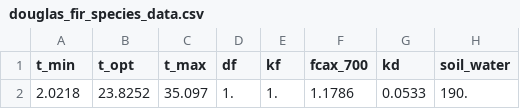
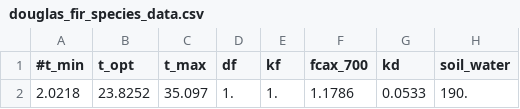
Before and after one commit to toddgr/foliager, a CSV file: test_data/douglas_fir_species_data.csv, drawn as a sheet; only a part is shown; the diff names each change by its address in the sheet, - before the commit and + after, or states it on an @@ line.

Commit message:
Generate species data object from CSV file

```diff
--- a/test_data/douglas_fir_species_data.csv
+++ b/test_data/douglas_fir_species_data.csv
-A1: t_min
+A1: #t_min
```
Also changed, not shown: 2 other files.
